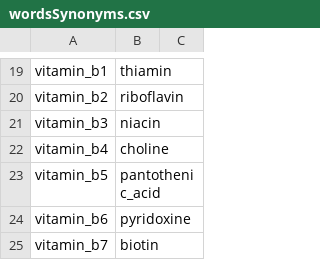
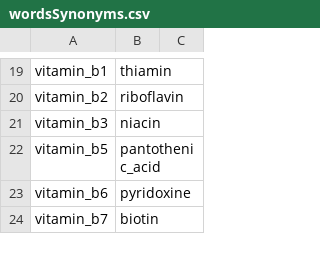
Before and after one commit to shaymoshe-vayyar/myFoodsNutrition, a CSV file: wordsSynonyms.csv, drawn as a sheet; only a part is shown, gaps mark what is left out; the diff names each change by its address in the sheet, - before the commit and + after, or states it on an @@ line.

Commit message:
Moving to new tables format

```diff
--- a/wordsSynonyms.csv
+++ b/wordsSynonyms.csv
-row 22: vitamin_b4 | choline
```
Also changed, not shown: 17 other files.
